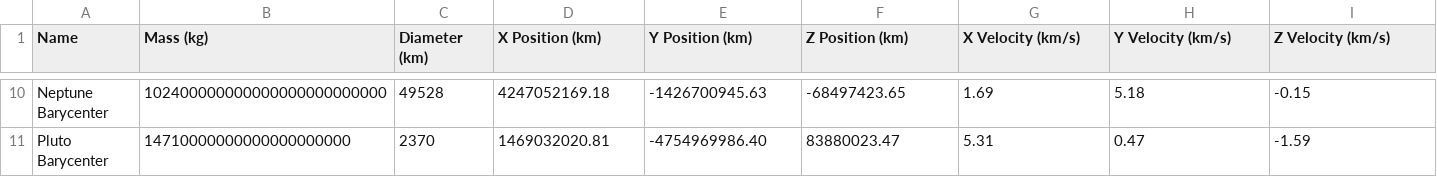
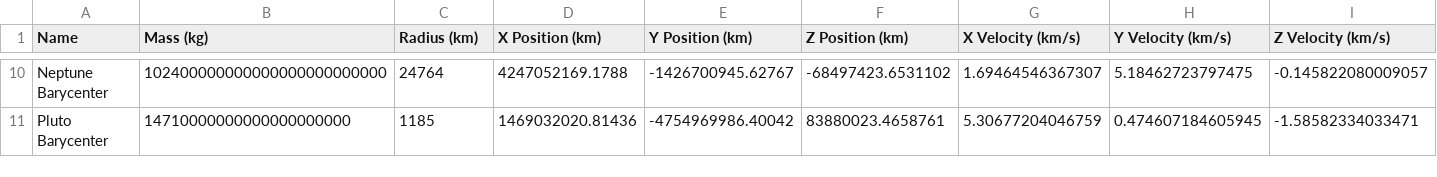
Before and after one commit to jrmyklyn/nbodyomicron, a CSV file: planet_data.csv, drawn as a sheet; only a part is shown, gaps mark what is left out; the diff covers the shown part only; the diff names each change by its address in the sheet, - before the commit and + after, or states it on an @@ line.

Commit message:
fixed planet data

```diff
--- a/planet_data.csv
+++ b/planet_data.csv
-C1: Diameter (km)
+C1: Radius (km)
-C10 (Radius (km)): 49528
+C10 (Radius (km)): 24764
-D10 (X Position (km)): 4247052169.18
+D10 (X Position (km)): 4247052169.1788
-E10 (Y Position (km)): -1426700945.63
+E10 (Y Position (km)): -1426700945.62767
-F10 (Z Position (km)): -68497423.65
+F10 (Z Position (km)): -68497423.6531102
-G10 (X Velocity (km/s)): 1.69
+G10 (X Velocity (km/s)): 1.69464546367307
-H10 (Y Velocity (km/s)): 5.18
+H10 (Y Velocity (km/s)): 5.18462723797475
-I10 (Z Velocity (km/s)): -0.15
+I10 (Z Velocity (km/s)): -0.145822080009057
-C11 (Radius (km)): 2370
+C11 (Radius (km)): 1185
-D11 (X Position (km)): 1469032020.81
+D11 (X Position (km)): 1469032020.81436
-E11 (Y Position (km)): -4754969986.40
+E11 (Y Position (km)): -4754969986.40042
-F11 (Z Position (km)): 83880023.47
+F11 (Z Position (km)): 83880023.4658761
-G11 (X Velocity (km/s)): 5.31
+G11 (X Velocity (km/s)): 5.30677204046759
-H11 (Y Velocity (km/s)): 0.47
+H11 (Y Velocity (km/s)): 0.474607184605945
-I11 (Z Velocity (km/s)): -1.59
+I11 (Z Velocity (km/s)): -1.58582334033471
```
Also changed, not shown: 56 edited cells elsewhere in this file.
